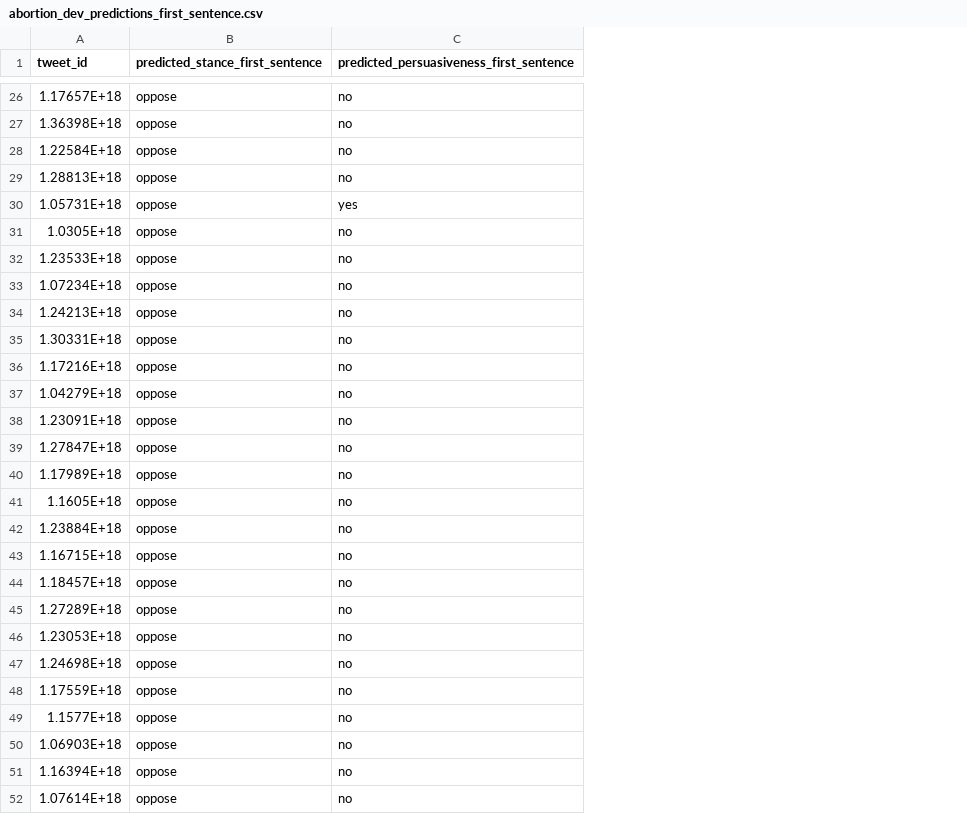
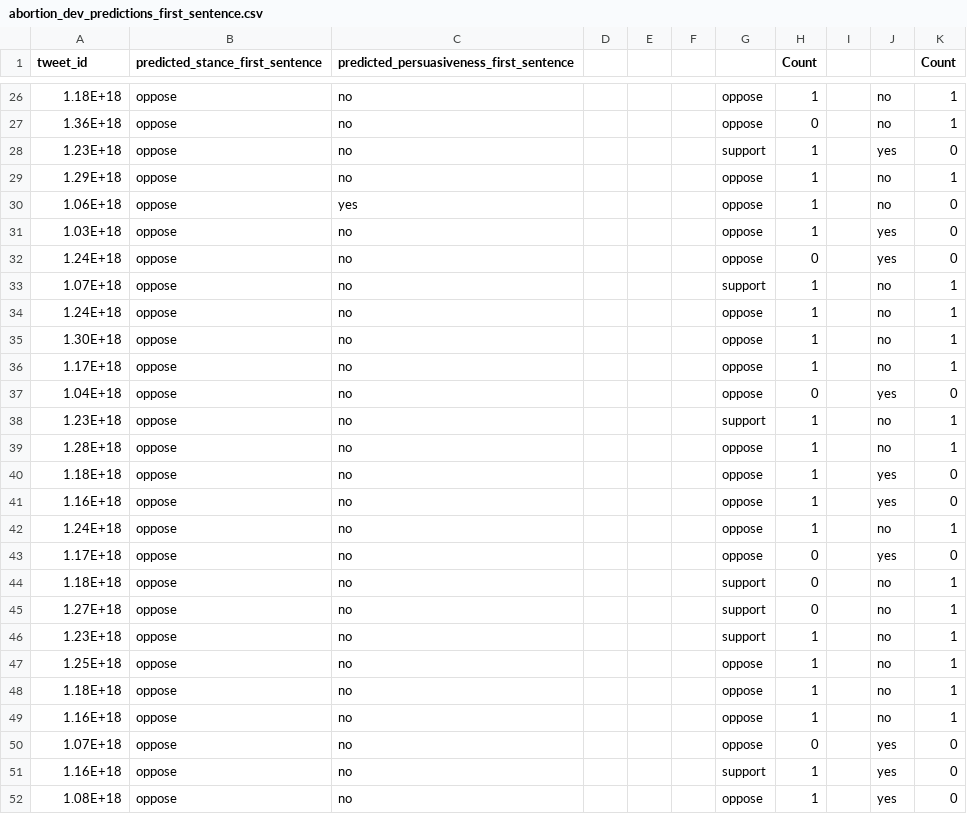
Before and after one commit to asmithie13/ECE-1147, a CSV file: chatGPT/abortion_dev_predictions_first_sentence.csv, drawn as a sheet; only a part is shown, gaps mark what is left out; the diff covers the shown part only; the diff names each change by its address in the sheet, - before the commit and + after, or states it on an @@ line.

```diff
--- a/chatGPT/abortion_dev_predictions_first_sentence.csv
+++ b/chatGPT/abortion_dev_predictions_first_sentence.csv
+column D, empty
+column E, empty
+column F, empty
+column G, rows 26-52: oppose | oppose | support | oppose | oppose | oppose | oppose | support | oppose | oppose | oppose | oppose | support | oppose | oppose | oppose | oppose | oppose | support | support | support | oppose | oppose | oppose | oppose | support | oppose
+column H (Count), rows 26-52: 1 | 0 | 1 | 1 | 1 | 1 | 0 | 1 | 1 | 1 | 1 | 0 | 1 | 1 | 1 | 1 | 1 | 0 | 0 | 0 | 1 | 1 | 1 | 1 | 0 | 1 | 1
+column I, empty
+column J, rows 26-52: no | no | yes | no | no | yes | yes | no | no | no | no | yes | no | no | yes | yes | no | yes | no | no | no | no | no | no | yes | yes | yes
+column K (Count), rows 26-52: 1 | 1 | 0 | 1 | 0 | 0 | 0 | 1 | 1 | 1 | 1 | 0 | 1 | 1 | 0 | 0 | 1 | 0 | 1 | 1 | 1 | 1 | 1 | 1 | 0 | 0 | 0
-A26 (tweet_id): 1.17657E+18
+A26 (tweet_id): 1.18E+18
-A27 (tweet_id): 1.36398E+18
+A27 (tweet_id): 1.36E+18
-A28 (tweet_id): 1.22584E+18
+A28 (tweet_id): 1.23E+18
-A29 (tweet_id): 1.28813E+18
+A29 (tweet_id): 1.29E+18
-A30 (tweet_id): 1.05731E+18
+A30 (tweet_id): 1.06E+18
-A31 (tweet_id): 1.0305E+18
+A31 (tweet_id): 1.03E+18
-A32 (tweet_id): 1.23533E+18
+A32 (tweet_id): 1.24E+18
-A33 (tweet_id): 1.07234E+18
+A33 (tweet_id): 1.07E+18
-A34 (tweet_id): 1.24213E+18
+A34 (tweet_id): 1.24E+18
-A35 (tweet_id): 1.30331E+18
+A35 (tweet_id): 1.30E+18
-A36 (tweet_id): 1.17216E+18
+A36 (tweet_id): 1.17E+18
-A37 (tweet_id): 1.04279E+18
+A37 (tweet_id): 1.04E+18
-A38 (tweet_id): 1.23091E+18
+A38 (tweet_id): 1.23E+18
-A39 (tweet_id): 1.27847E+18
+A39 (tweet_id): 1.28E+18
-A40 (tweet_id): 1.17989E+18
+A40 (tweet_id): 1.18E+18
-A41 (tweet_id): 1.1605E+18
+A41 (tweet_id): 1.16E+18
-A42 (tweet_id): 1.23884E+18
+A42 (tweet_id): 1.24E+18
-A43 (tweet_id): 1.16715E+18
+A43 (tweet_id): 1.17E+18
-A44 (tweet_id): 1.18457E+18
+A44 (tweet_id): 1.18E+18
-A45 (tweet_id): 1.27289E+18
+A45 (tweet_id): 1.27E+18
-A46 (tweet_id): 1.23053E+18
+A46 (tweet_id): 1.23E+18
-A47 (tweet_id): 1.24698E+18
+A47 (tweet_id): 1.25E+18
-A48 (tweet_id): 1.17559E+18
+A48 (tweet_id): 1.18E+18
-A49 (tweet_id): 1.1577E+18
+A49 (tweet_id): 1.16E+18
-A50 (tweet_id): 1.06903E+18
+A50 (tweet_id): 1.07E+18
-A51 (tweet_id): 1.16394E+18
+A51 (tweet_id): 1.16E+18
-A52 (tweet_id): 1.07614E+18
+A52 (tweet_id): 1.08E+18
```
Also changed, not shown: 77 edited cells elsewhere in this file, chatGPT/abortion_dev_predictionsExplainAg.csv, chatGPT/abortion_dev_with_predictionsContext.csv.
